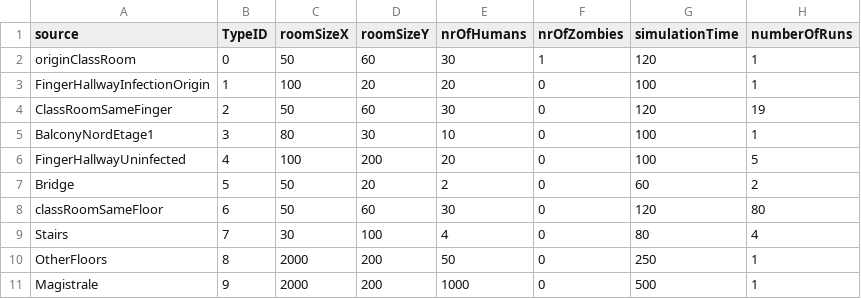
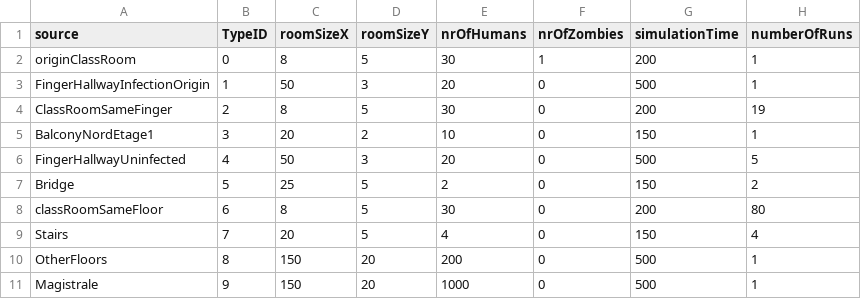
Before and after one commit to Mikilio/the-one, a CSV file: example_graphs/nodeList.csv, drawn as a sheet.

Commit message:
Changed to CSV reporting and updated input graph

```diff
--- a/example_graphs/nodeList.csv
+++ b/example_graphs/nodeList.csv
@@ -1,11 +1,11 @@
 source;TypeID;roomSizeX;roomSizeY;nrOfHumans;nrOfZombies;simulationTime;numberOfRuns
-originClassRoom;0;50;60;30;1;120;1
-FingerHallwayInfectionOrigin;1;100;20;20;0;100;1
-ClassRoomSameFinger;2;50;60;30;0;120;19
-BalconyNordEtage1;3;80;30;10;0;100;1
-FingerHallwayUninfected;4;100;200;20;0;100;5
-Bridge;5;50;20;2;0;60;2
-classRoomSameFloor;6;50;60;30;0;120;80
-Stairs;7;30;100;4;0;80;4
-OtherFloors;8;2000;200;50;0;250;1
-Magistrale;9;2000;200;1000;0;500;1
+originClassRoom;0;8;5;30;1;200;1
+FingerHallwayInfectionOrigin;1;50;3;20;0;500;1
+ClassRoomSameFinger;2;8;5;30;0;200;19
+BalconyNordEtage1;3;20;2;10;0;150;1
+FingerHallwayUninfected;4;50;3;20;0;500;5
+Bridge;5;25;5;2;0;150;2
+classRoomSameFloor;6;8;5;30;0;200;80
+Stairs;7;20;5;4;0;150;4
+OtherFloors;8;150;20;200;0;500;1
+Magistrale;9;150;20;1000;0;500;1
```
Also changed, not shown: 2 other files.
